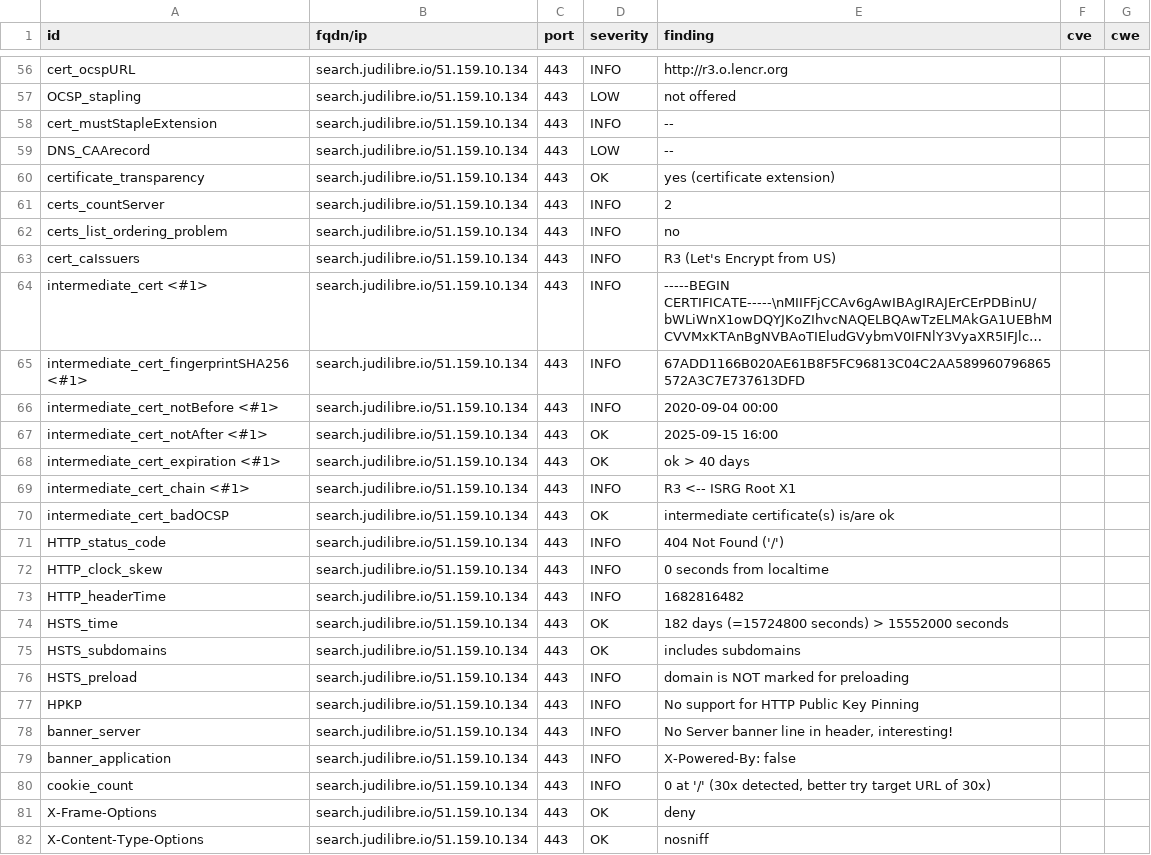
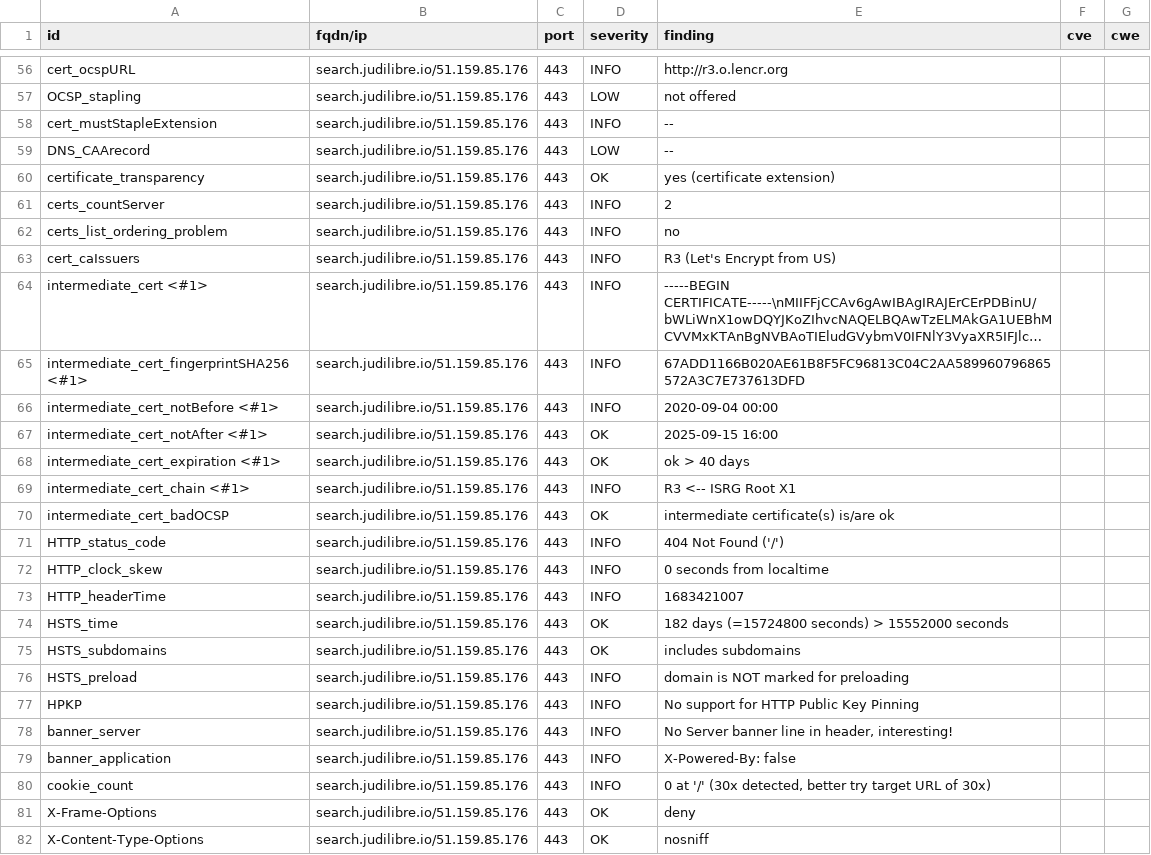
Before and after one commit to Cour-de-cassation/dashlord, a CSV file: results/aHR0cHM6Ly9zZWFyY2guanVkaWxpYnJlLmlv/testssl.csv, drawn as a sheet; only a part is shown, gaps mark what is left out; long unchanged cells end in …; the diff covers the shown part only; the diff names each change by its address in the sheet, - before the commit and + after, or states it on an @@ line.

Commit message:
update: https://search.judilibre.io

```diff
--- a/results/aHR0cHM6Ly9zZWFyY2guanVkaWxpYnJlLmlv/testssl.csv
+++ b/results/aHR0cHM6Ly9zZWFyY2guanVkaWxpYnJlLmlv/testssl.csv
-B56:B82 (fqdn/ip): search.judilibre.io/51.159.10.134
+B56:B82 (fqdn/ip): search.judilibre.io/51.159.85.176
-E73 (finding): 1682816482
+E73 (finding): 1683421007
```
Also changed, not shown: 130 edited cells elsewhere in this file, 11 other files.
